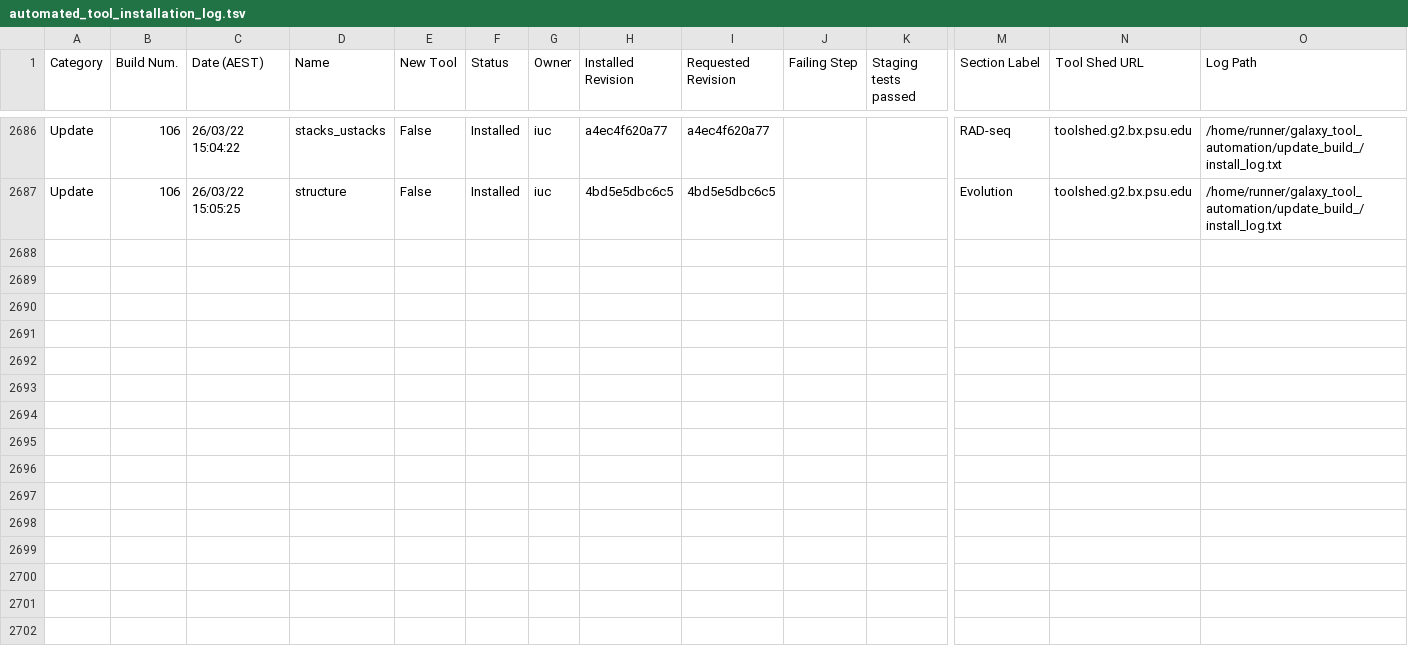
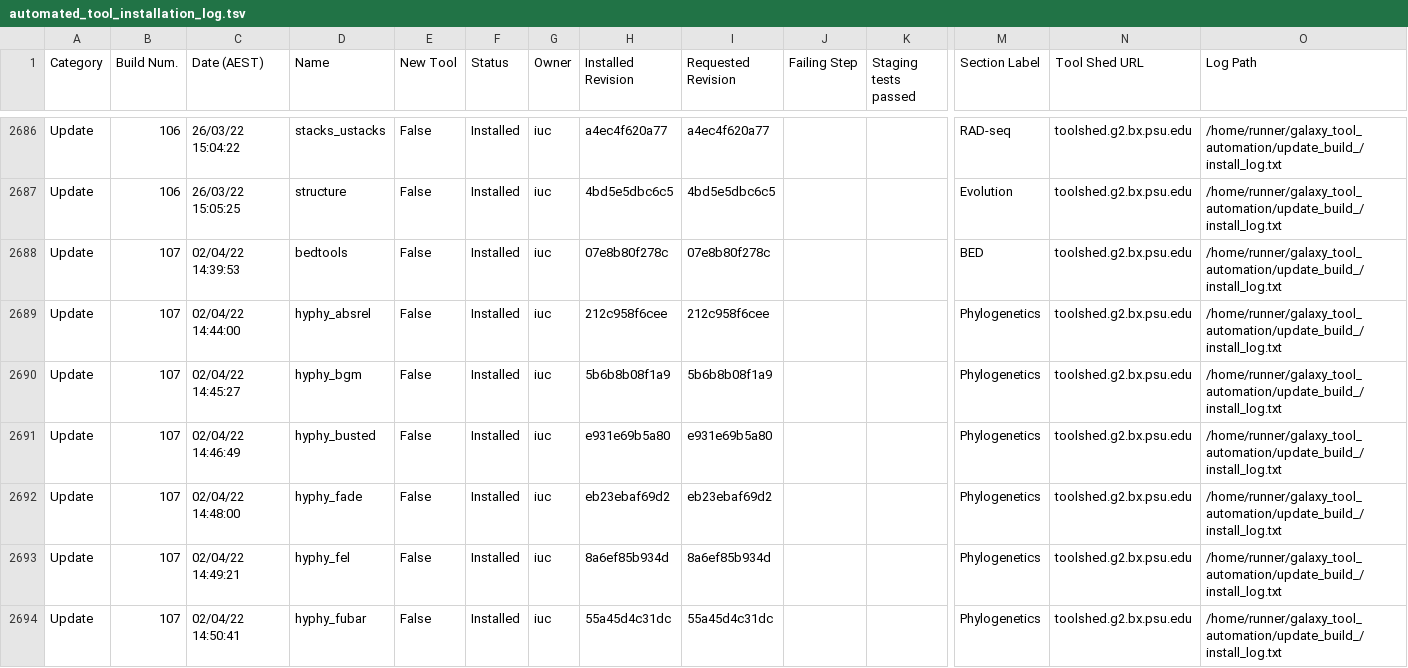
Before and after one commit to usegalaxy-no/usegalaxy-no-tools, a TSV file: automated_tool_installation_log.tsv, drawn as a sheet; only a part is shown, gaps mark what is left out; rows hold the shown columns only; the diff covers the shown part only; the diff names each change by its address in the sheet, - before the commit and + after, or states it on an @@ line.

Commit message:
GitHub Actions update build 107.

```diff
--- a/automated_tool_installation_log.tsv
+++ b/automated_tool_installation_log.tsv
+row 2688: Update | 107 | 02/04/22 14:39:53 | bedtools | False | Installed | iuc | 07e8b80f278c | 07e8b80f278c |  |  | BED | toolshed.g2.bx.psu.edu | /home/runner/galaxy_tool_automation/update_build_/install_log.txt
+row 2689: Update | 107 | 02/04/22 14:44:00 | hyphy_absrel | False | Installed | iuc | 212c958f6cee | 212c958f6cee |  |  | Phylogenetics | toolshed.g2.bx.psu.edu | /home/runner/galaxy_tool_automation/update_build_/install_log.txt
+row 2690: Update | 107 | 02/04/22 14:45:27 | hyphy_bgm | False | Installed | iuc | 5b6b8b08f1a9 | 5b6b8b08f1a9 |  |  | Phylogenetics | toolshed.g2.bx.psu.edu | /home/runner/galaxy_tool_automation/update_build_/install_log.txt
+row 2691: Update | 107 | 02/04/22 14:46:49 | hyphy_busted | False | Installed | iuc | e931e69b5a80 | e931e69b5a80 |  |  | Phylogenetics | toolshed.g2.bx.psu.edu | /home/runner/galaxy_tool_automation/update_build_/install_log.txt
+row 2692: Update | 107 | 02/04/22 14:48:00 | hyphy_fade | False | Installed | iuc | eb23ebaf69d2 | eb23ebaf69d2 |  |  | Phylogenetics | toolshed.g2.bx.psu.edu | /home/runner/galaxy_tool_automation/update_build_/install_log.txt
+row 2693: Update | 107 | 02/04/22 14:49:21 | hyphy_fel | False | Installed | iuc | 8a6ef85b934d | 8a6ef85b934d |  |  | Phylogenetics | toolshed.g2.bx.psu.edu | /home/runner/galaxy_tool_automation/update_build_/install_log.txt
+row 2694: Update | 107 | 02/04/22 14:50:41 | hyphy_fubar | False | Installed | iuc | 55a45d4c31dc | 55a45d4c31dc |  |  | Phylogenetics | toolshed.g2.bx.psu.edu | /home/runner/galaxy_tool_automation/update_build_/install_log.txt
```
Also changed, not shown: 7 added rows elsewhere in this file, 26 other files.
